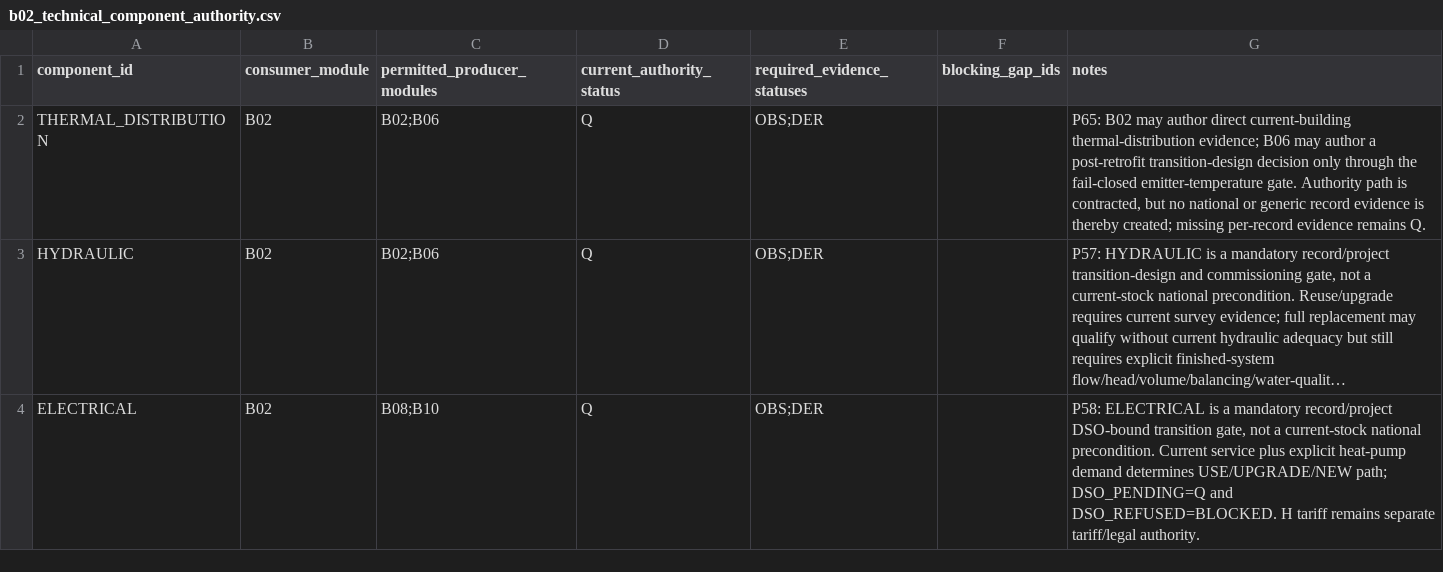
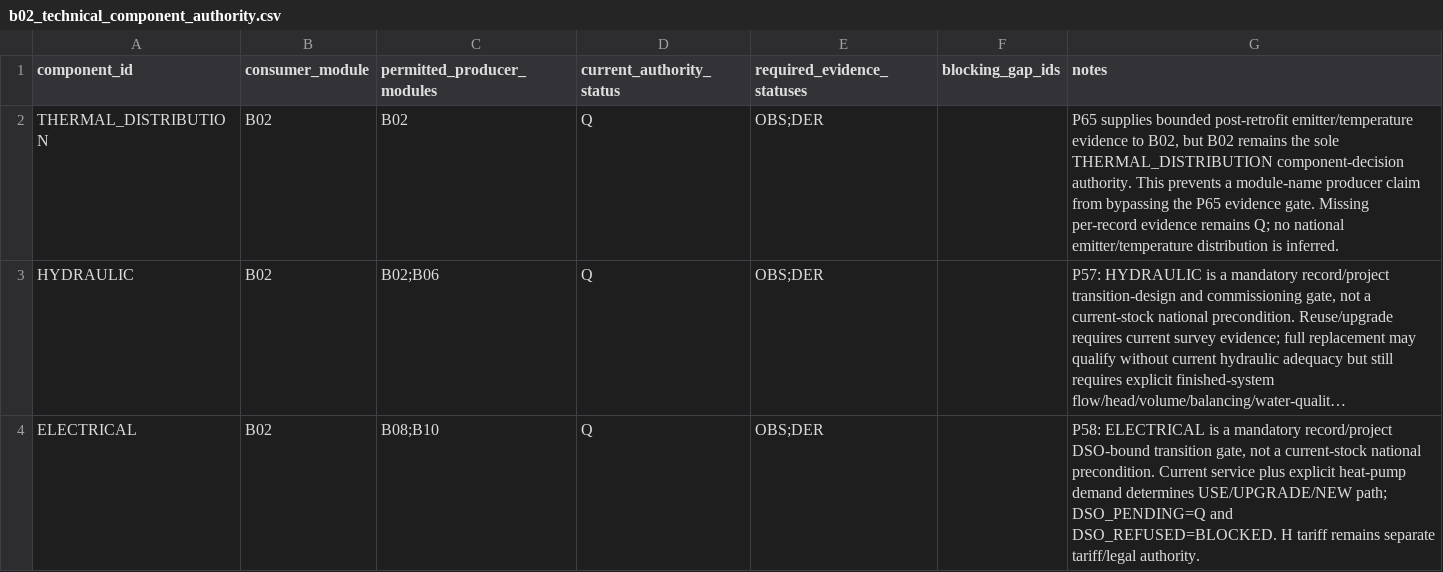
Before and after one commit to Anonymoos-Rommel/hoszivattyu-akkumulator-orszagos-modell, a CSV file: registry/b02_technical_component_authority.csv, drawn as a sheet; only a part is shown; long unchanged cells end in …; the diff names each change by its address in the sheet, - before the commit and + after, or states it on an @@ line.

Commit message:
B06-P65 preserve B02 thermal component authority

```diff
--- a/registry/b02_technical_component_authority.csv
+++ b/registry/b02_technical_component_authority.csv
-C2 (permitted_producer_modules): B02;B06
+C2 (permitted_producer_modules): B02
-G2 (notes): P65: B02 may author direct current-building thermal-distribution evidence; B06 may author a post-retrofit transition-design decision only through the fail-closed emitter-temperature gate. Authority path is contracted, but no national or generic record evidence is thereby created; missing per-record evidence remains Q.
+G2 (notes): P65 supplies bounded post-retrofit emitter/temperature evidence to B02, but B02 remains the sole THERMAL_DISTRIBUTION component-decision authority. This prevents a module-name producer claim from bypassing the P65 evidence gate. Missing per-record evidence remains Q; no national emitter/temperature distribution is inferred.
```
